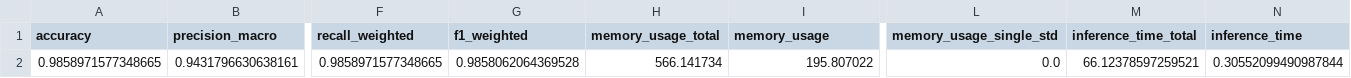
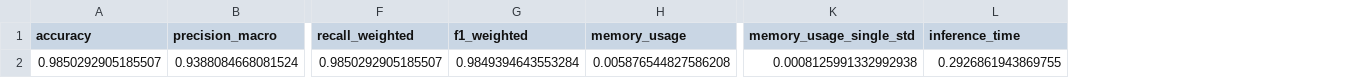
Before and after one commit to ppabli/pointnet, a CSV file: output/pointnetpp_test_metrics.csv, drawn as a sheet; only a part is shown, gaps mark what is left out; removed rows and columns are numbered as before the commit, all else as after; rows hold the shown columns only; the diff names each change by its address in the sheet, - before the commit and + after, or states it on an @@ line.

```diff
--- a/output/pointnetpp_test_metrics.csv
+++ b/output/pointnetpp_test_metrics.csv
-column H (memory_usage_total), empty
-column M (inference_time_total), empty
-row 2: 0.9858971577348665 | 0.9431796630638161 | 0.9858971577348665 | 0.9858062064369528 | 566.141734 | 195.807022 | 0.0 | 66.12378597259521 | 0.30552099490987844
+row 2: 0.9850292905185507 | 0.9388084668081524 | 0.9850292905185507 | 0.9849394643553284 | 0.005876544827586208 | 0.0008125991332992938 | 0.2926861943869755
```
Also changed, not shown: output/pointnet_test_metrics.csv, 3 other files.
